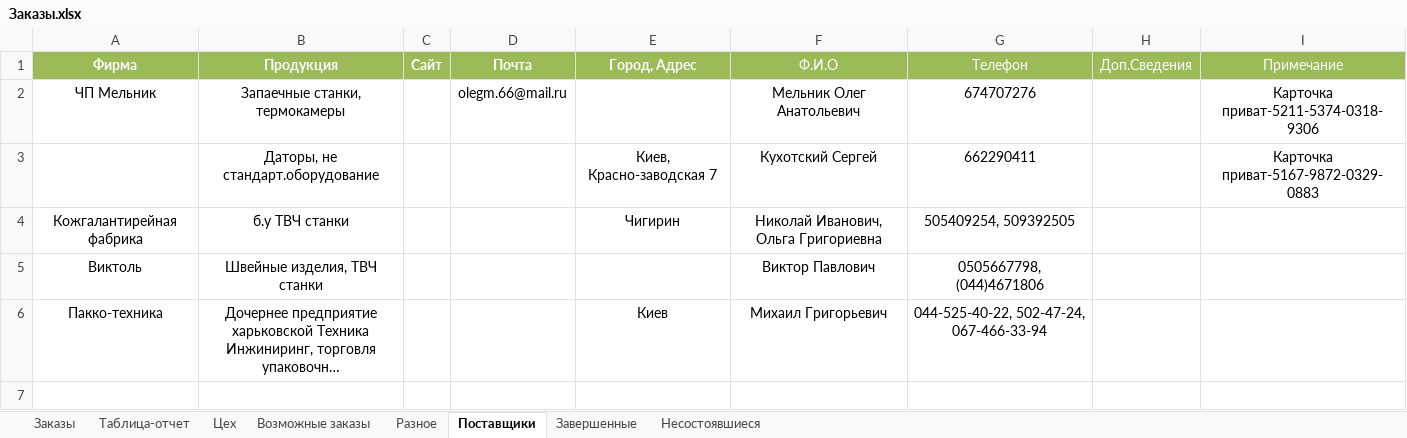
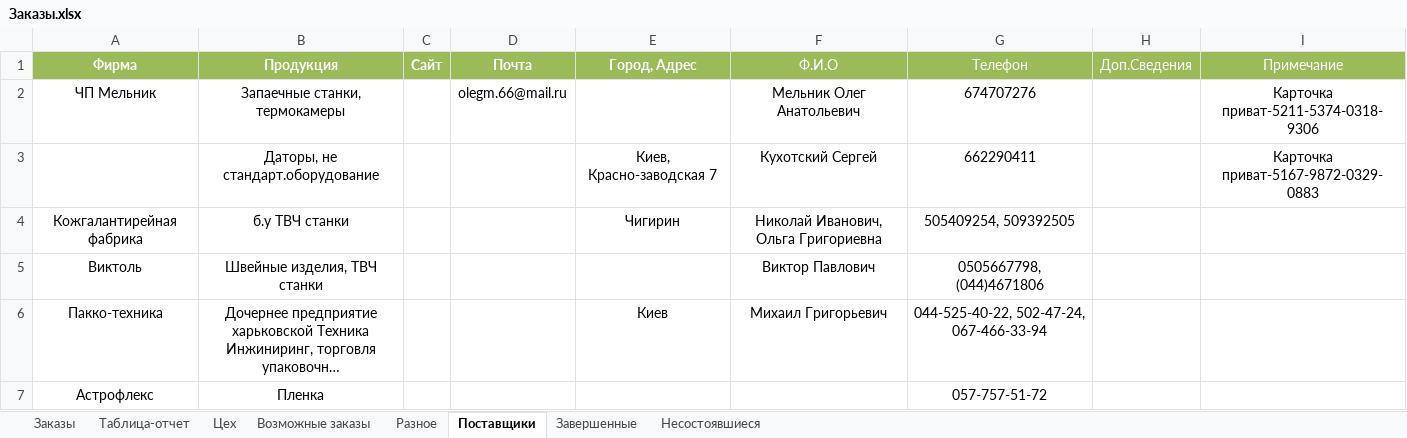
Before and after one commit to novapack/Work, an Excel workbook: Заказы/Заказы.xlsx, sheet Поставщики, drawn as a sheet; long unchanged cells end in …; values as stored, in another font and other column widths than the file's, no borders; conditional formats not drawn; the diff names each change by its address in the sheet, - before the commit and + after, or states it on an @@ line.

```diff
--- a/Заказы/Заказы.xlsx (sheet Поставщики)
+++ b/Заказы/Заказы.xlsx (sheet Поставщики)
+row 7: Астрофлекс | Пленка |  |  |  |  | 057-757-51-72
```
Also changed, not shown: sheet Заказы, sheet Таблица-отчет, sheet Возможные заказы, sheet Цех.
